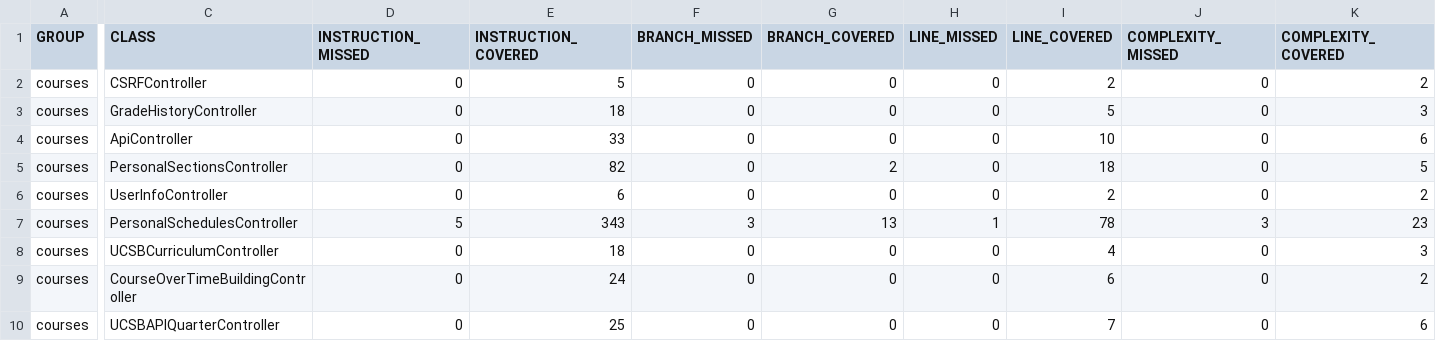
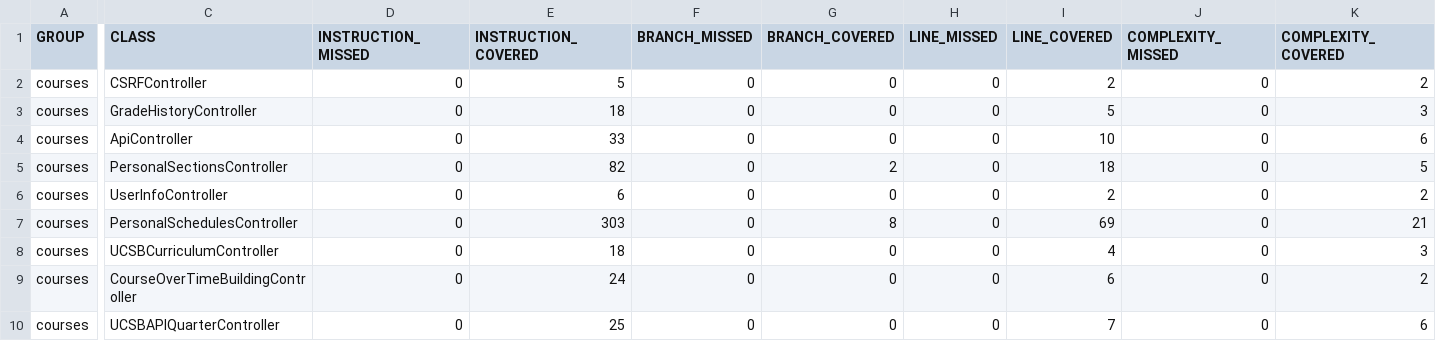
Before and after one commit to ucsb-cs156-f24/proj-courses-f24-01, a CSV file: jacoco/jacoco.csv, drawn as a sheet; only a part is shown, gaps mark what is left out; the diff covers the shown part only; the diff names each change by its address in the sheet, - before the commit and + after, or states it on an @@ line.

```diff
--- a/jacoco/jacoco.csv
+++ b/jacoco/jacoco.csv
-D7 (INSTRUCTION_MISSED): 5
+D7 (INSTRUCTION_MISSED): 0
-E7 (INSTRUCTION_COVERED): 343
+E7 (INSTRUCTION_COVERED): 303
-F7 (BRANCH_MISSED): 3
+F7 (BRANCH_MISSED): 0
-G7 (BRANCH_COVERED): 13
+G7 (BRANCH_COVERED): 8
-H7 (LINE_MISSED): 1
+H7 (LINE_MISSED): 0
-I7 (LINE_COVERED): 78
+I7 (LINE_COVERED): 69
-J7 (COMPLEXITY_MISSED): 3
+J7 (COMPLEXITY_MISSED): 0
-K7 (COMPLEXITY_COVERED): 23
+K7 (COMPLEXITY_COVERED): 21
```
Also changed, not shown: 1 edited cell elsewhere in this file, 7 other files.
